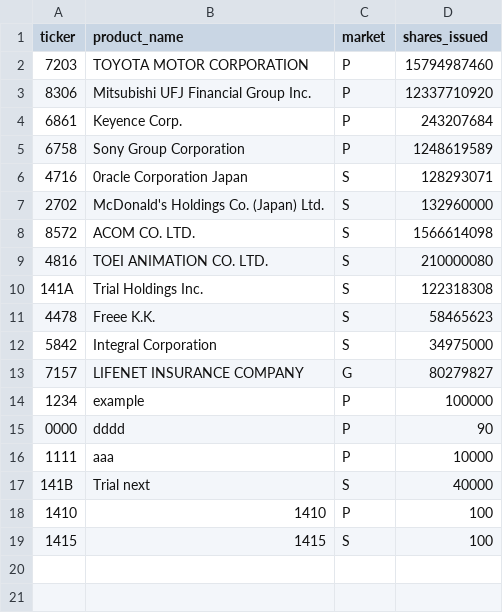
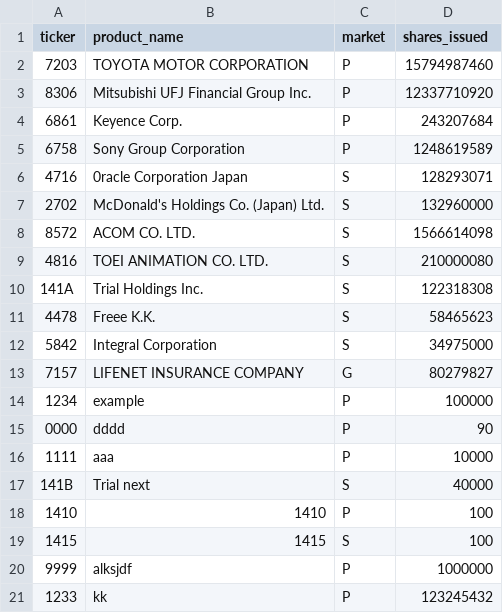
Before and after one commit to RyoyaTakeuchi40/java-training, a CSV file: src/stocks.csv, drawn as a sheet; the diff names each change by its address in the sheet, - before the commit and + after, or states it on an @@ line.

```diff
--- a/src/stocks.csv
+++ b/src/stocks.csv
+row 20: 9999 | alksjdf | P | 1000000
+row 21: 1233 | kk | P | 123245432
```
Also changed, not shown: src/transactions.csv, 2 other files.
